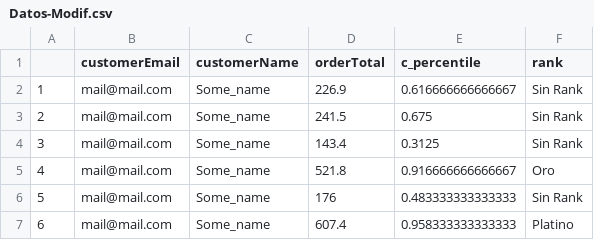
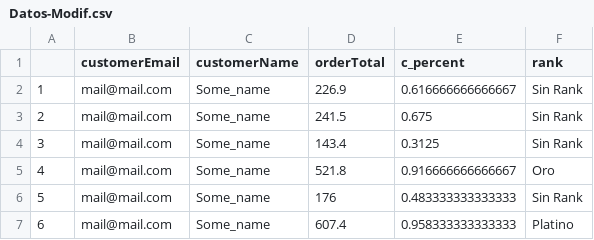
Before and after one commit to CelisIvan/IntelligenSystems, a CSV file: KNN_Implementation/Datos-Modif.csv, drawn as a sheet; only a part is shown.

```diff
--- a/KNN_Implementation/Datos-Modif.csv
+++ b/KNN_Implementation/Datos-Modif.csv
@@ -1,2 +1,2 @@
-,customerEmail,customerName,orderTotal,c_percentile,rank
+,customerEmail,customerName,orderTotal,c_percent,rank
 1,mail@mail.com,Some_name,226.9,0.616666666666667,Sin Rank
```
Also changed, not shown: 3 other files.
